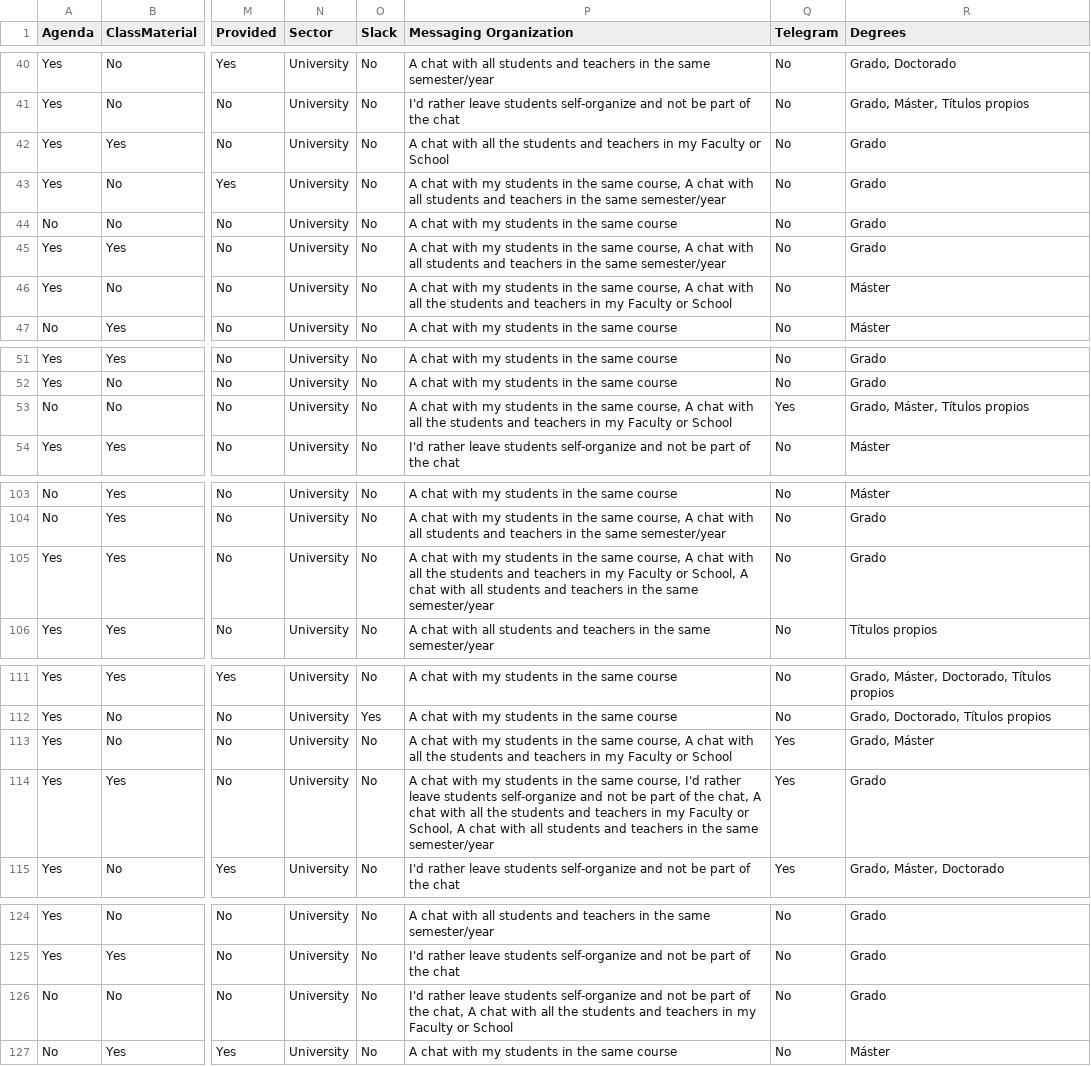
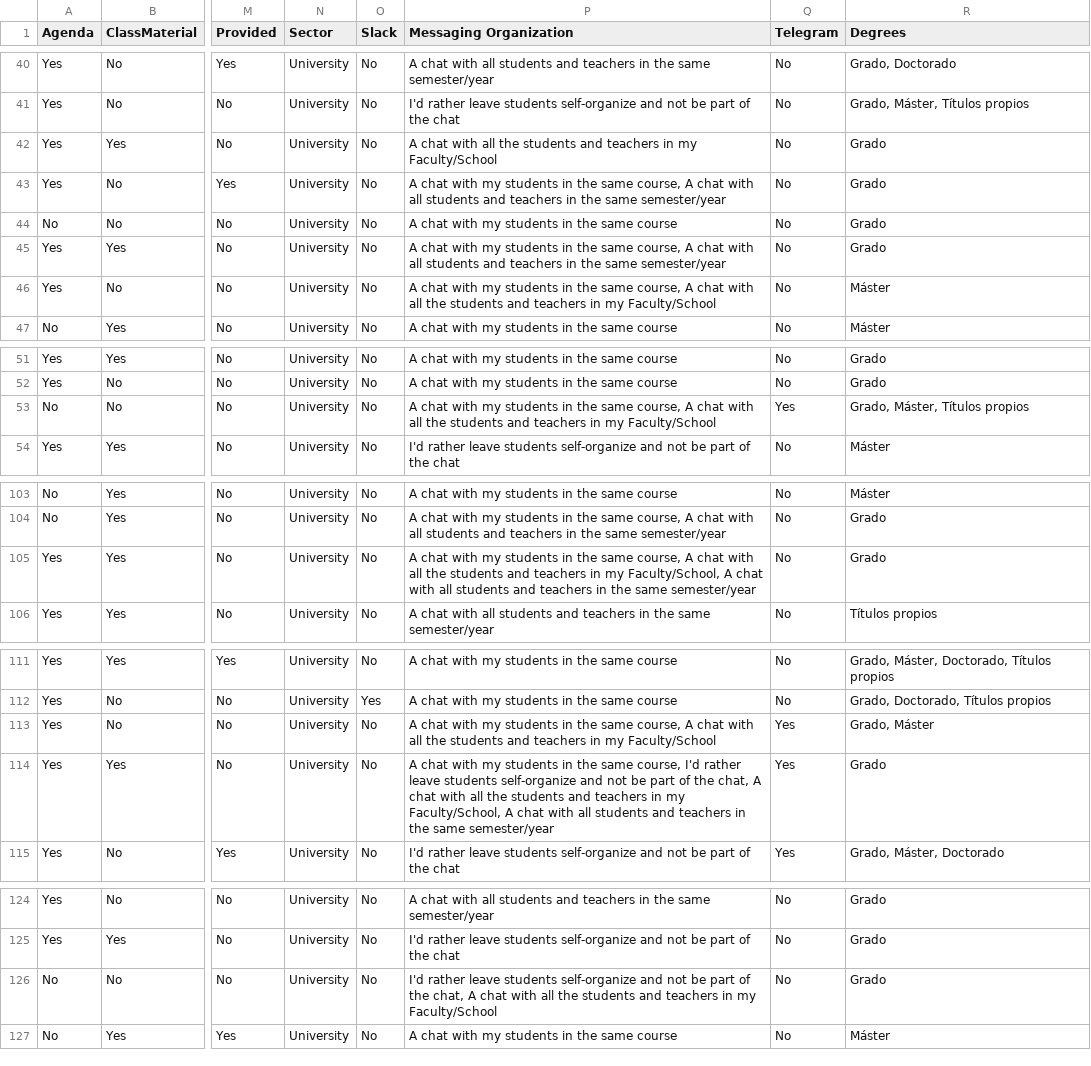
Before and after one commit to JJ/edubots-paper, a CSV file: data/survey-pilot-3-EN.csv, drawn as a sheet; only a part is shown, gaps mark what is left out; the diff covers the shown part only; the diff names each change by its address in the sheet, - before the commit and + after, or states it on an @@ line.

Commit message:
Updates data and scripts for messaging organization refs #13

```diff
--- a/data/survey-pilot-3-EN.csv
+++ b/data/survey-pilot-3-EN.csv
-P42 (Messaging Organization): …in my Faculty or School
+P42 (Messaging Organization): …in my Faculty/School
-P46 (Messaging Organization): …in my Faculty or School
+P46 (Messaging Organization): …in my Faculty/School
-P53 (Messaging Organization): …in my Faculty or School
+P53 (Messaging Organization): …in my Faculty/School
-P105 (Messaging Organization): …in my Faculty or School, A chat…
+P105 (Messaging Organization): …in my Faculty/School, A chat…
-P113 (Messaging Organization): …in my Faculty or School
+P113 (Messaging Organization): …in my Faculty/School
-P114 (Messaging Organization): …in my Faculty or School, A chat…
+P114 (Messaging Organization): …in my Faculty/School, A chat…
-P126 (Messaging Organization): …in my Faculty or School
+P126 (Messaging Organization): …in my Faculty/School
```
Also changed, not shown: 11 edited cells elsewhere in this file, 1 other file.
